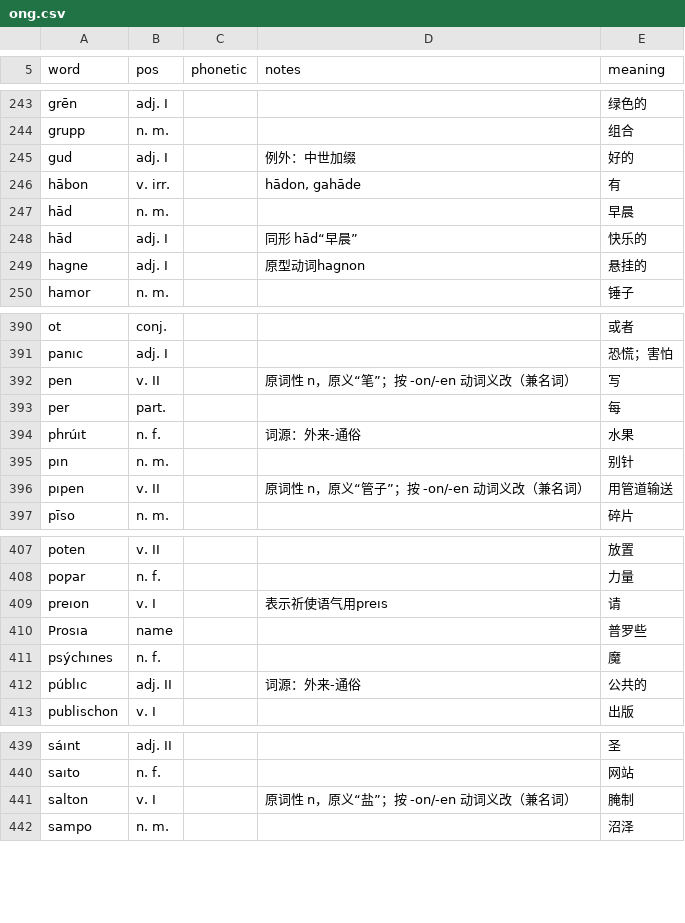
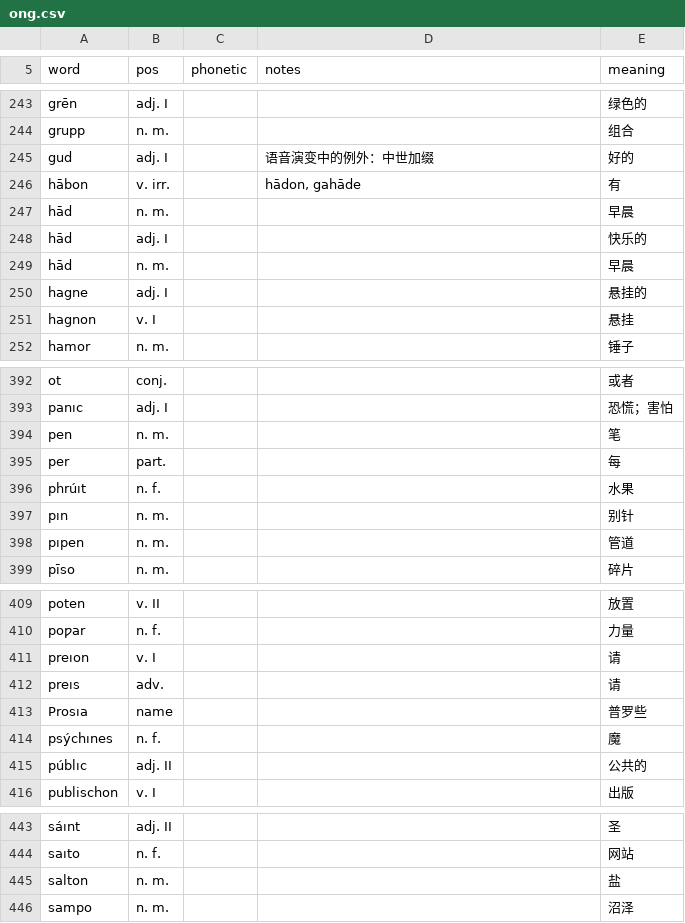
Before and after one commit to ArchiveAeonivacuus/ArchiveAeonivacuus.github.io, a CSV file: content/lexicon/ong.csv, drawn as a sheet; only a part is shown, gaps mark what is left out; the diff covers the shown part only.

```diff
--- a/content/lexicon/ong.csv
+++ b/content/lexicon/ong.csv
@@ -244,7 +244,9 @@ grēn,adj. I,,,绿色的
 grupp,n. m.,,,组合
-gud,adj. I,,例外：中世加缀,好的
+gud,adj. I,,语音演变中的例外：中世加缀,好的
 hābon,v. irr.,,"hādon, gahāde",有
 hād,n. m.,,,早晨
-hād,adj. I,,同形 hād“早晨”,快乐的
-hagne,adj. I,,原型动词hagnon,悬挂的
+hād,adj. I,,,快乐的
+hād,n. m.,,,早晨
+hagne,adj. I,,,悬挂的
+hagnon,v. I,,,悬挂
 hamor,n. m.,,,锤子
@@ -391,7 +393,7 @@ ot,conj.,,,或者
 panıc,adj. I,,,恐慌；害怕
-pen,v. II,,原词性 n，原义“笔”；按 -on/-en 动词义改（兼名词）,写
+pen,n. m.,,,笔
 per,part.,,,每
-phrúıt,n. f.,,词源：外来-通俗,水果
+phrúıt,n. f.,,,水果
 pın,n. m.,,,别针
-pıpen,v. II,,原词性 n，原义“管子”；按 -on/-en 动词义改（兼名词）,用管道输送
+pıpen,n. m.,,,管道
 pīso,n. m.,,,碎片
@@ -408,6 +410,7 @@ poten,v. II,,,放置
 poƿar,n. f.,,,力量
-preıon,v. I,,表示祈使语气用preıs,请
+preıon,v. I,,,请
+preıs, adv.,,,请
 Prosıa,name,,,普罗些
 psýchınes,n. f.,,,魔
-públıc,adj. II,,词源：外来-通俗,公共的
+públıc,adj. II,,,公共的
 publischon,v. I,,,出版
@@ -440,3 +444,3 @@ sáınt,adj. II,,,圣
 saıto,n. f.,,,网站
-salton,v. I,,原词性 n，原义“盐”；按 -on/-en 动词义改（兼名词）,腌制
+salton,n. m.,,,盐
 sampo,n. m.,,,沼泽
```
Also changed, not shown: 2 added rows and 69 edited cells elsewhere in this file, 6 other files.
